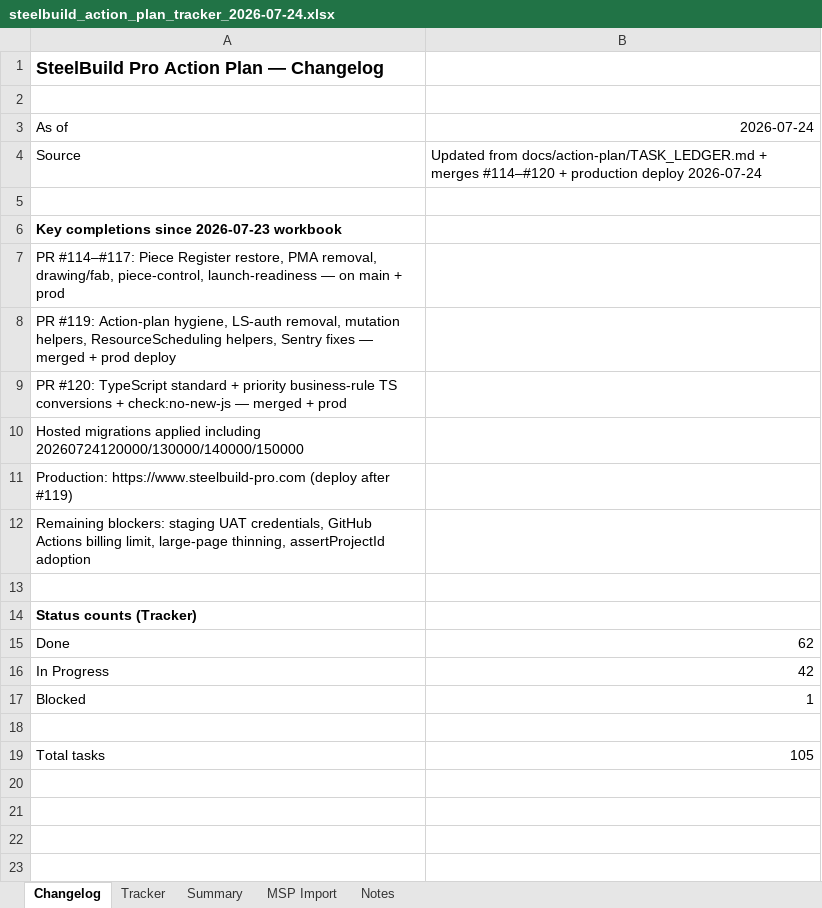
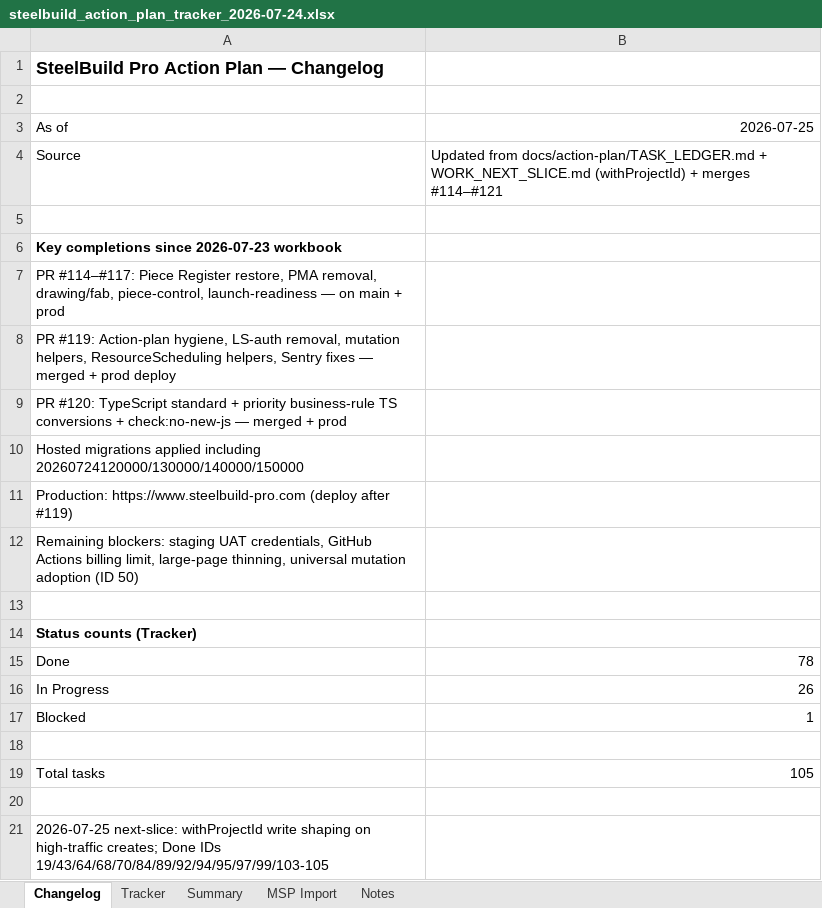
Before and after one commit to lorteezy87/SteelBuild-Pro-Rev.2, an Excel workbook: docs/action-plan/steelbuild_action_plan_tracker_2026-07-24.xlsx, sheet Changelog, drawn as a sheet; values as stored, in another font and other column widths than the file's, no borders; the diff names each change by its address in the sheet, - before the commit and + after, or states it on an @@ line.

```diff
--- a/docs/action-plan/steelbuild_action_plan_tracker_2026-07-24.xlsx (sheet Changelog)
+++ b/docs/action-plan/steelbuild_action_plan_tracker_2026-07-24.xlsx (sheet Changelog)
-B3: 2026-07-24
+B3: 2026-07-25
-B4: …docs/action-plan/TASK_LEDGER.md + merges #114–#120 + production deploy 2026-07-24
+B4: …docs/action-plan/TASK_LEDGER.md + WORK_NEXT_SLICE.md (withProjectId) + merges #114–#121
-A12: …large-page thinning, assertProjectId adoption
+A12: …large-page thinning, universal mutation adoption (ID 50)
-B15: 62
+B15: 78
-B16: 42
+B16: 26
+row 20: (empty)
+row 21: 2026-07-25 next-slice: withProjectId write shaping on high-traffic creates; Done IDs 19/43/64/68/70/84/89/92/94/95/97/99/103-105
```
Also changed, not shown: sheet Tracker, sheet MSP Import, sheet Summary, 22 other files.
